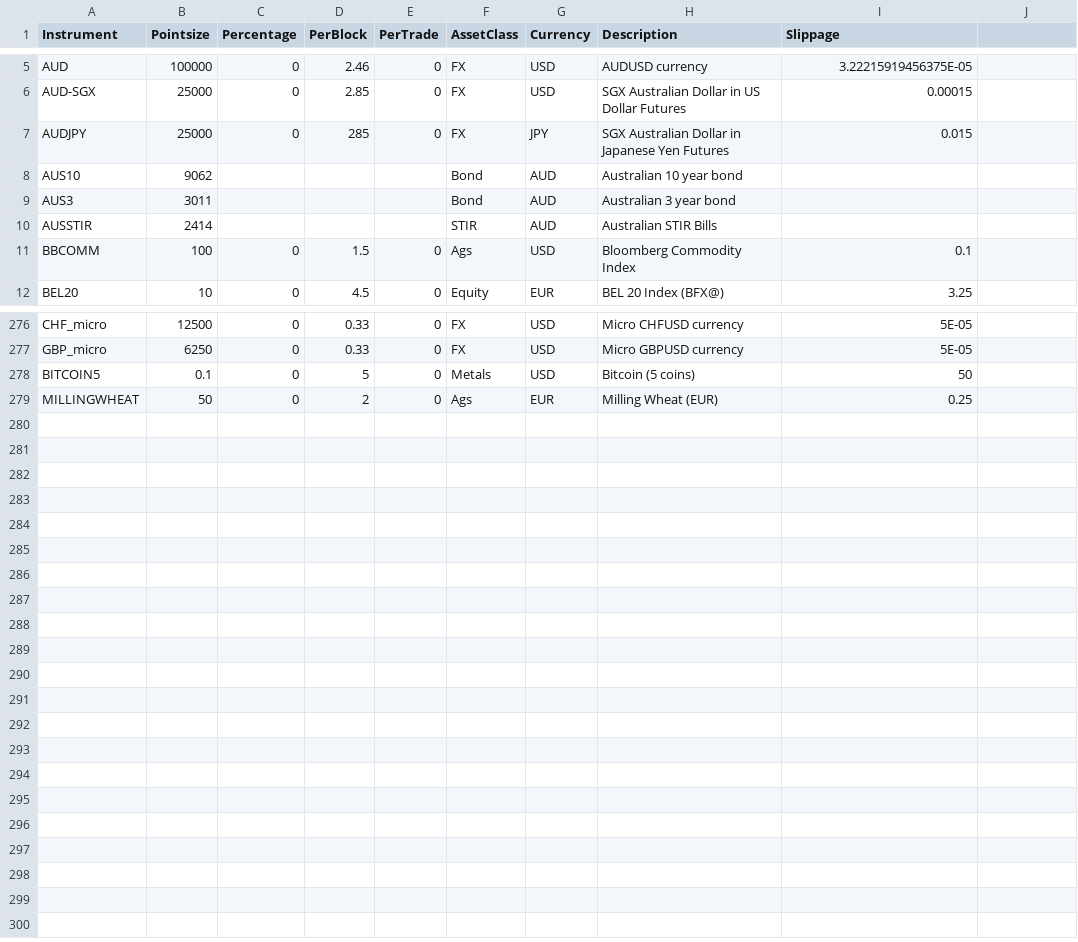
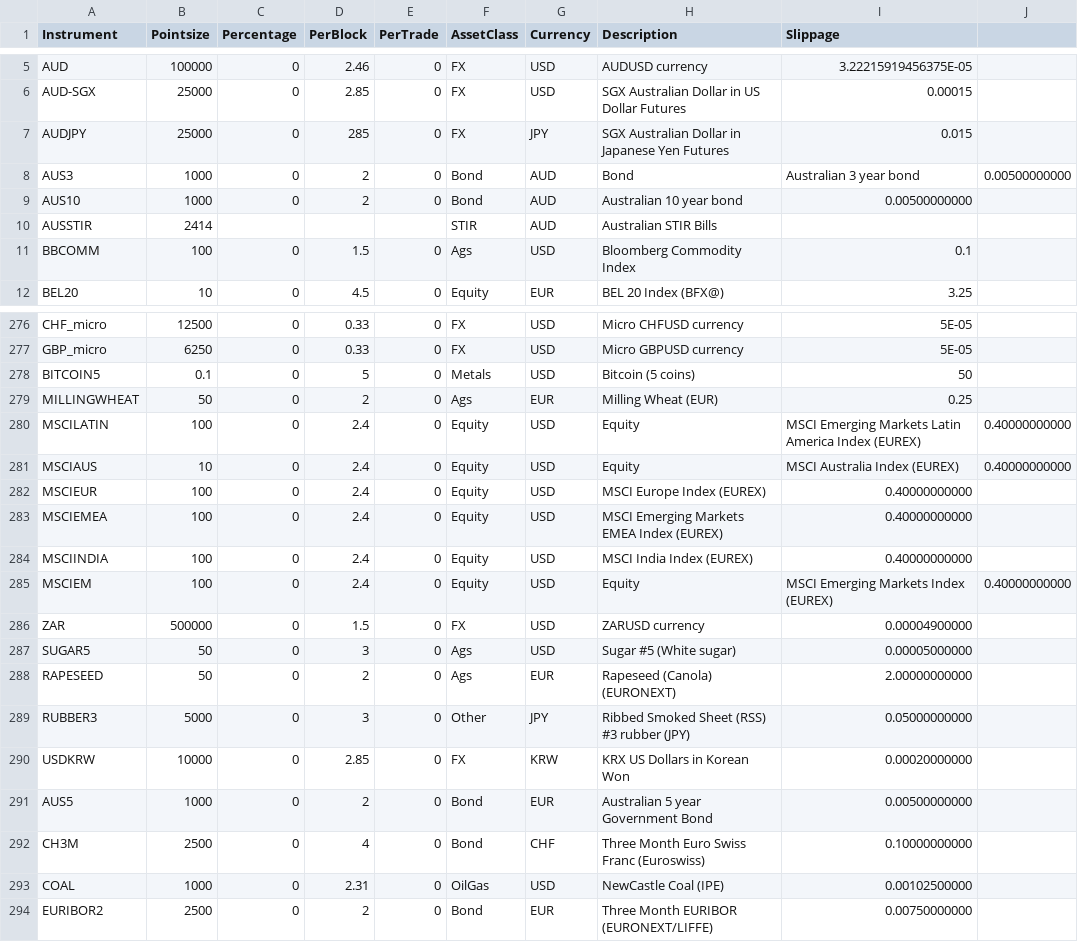
Before and after one commit to mjuhanne/pysystemtrade, a CSV file: data/futures/csvconfig/instrumentconfig.csv, drawn as a sheet; only a part is shown, gaps mark what is left out.

Commit message:
Add new instruments and fix slippages

```diff
--- a/data/futures/csvconfig/instrumentconfig.csv
+++ b/data/futures/csvconfig/instrumentconfig.csv
@@ -7,4 +7,4 @@ AUD-SGX,25000,0,2.85,0,FX,USD,SGX Australian Dollar in US Dollar Futures,0.00015
 AUDJPY,25000,0,285,0,FX,JPY,SGX Australian Dollar in Japanese Yen Futures,0.015
-AUS10,9062,,,,Bond,AUD,Australian 10 year bond,
-AUS3,3011,,,,Bond,AUD,Australian 3 year bond,
+AUS3,1000,0,2,0,Bond,AUD,Bond,Australian 3 year bond,0.00500000000
+AUS10,1000,0,2,0,Bond,AUD,Australian 10 year bond,0.00500000000
 AUSSTIR,2414,,,,STIR,AUD,Australian STIR Bills,
@@ -279 +279,16 @@ BITCOIN5,0.1,0,5,0,Metals,USD,Bitcoin (5 coins),50
 MILLINGWHEAT,50,0,2,0,Ags,EUR,Milling Wheat (EUR),0.25
+MSCILATIN,100,0,2.4,0,Equity,USD,Equity,MSCI Emerging Markets Latin America Index (EUREX),0.40000000000
+MSCIAUS,10,0,2.4,0,Equity,USD,Equity,MSCI Australia Index (EUREX),0.40000000000
+MSCIEUR,100,0,2.4,0,Equity,USD,MSCI Europe Index (EUREX),0.40000000000
+MSCIEMEA,100,0,2.4,0,Equity,USD,MSCI Emerging Markets EMEA Index (EUREX),0.40000000000
+MSCIINDIA,100,0,2.4,0,Equity,USD,MSCI India Index (EUREX),0.40000000000
+MSCIEM,100,0,2.4,0,Equity,USD,Equity,MSCI Emerging Markets Index (EUREX),0.40000000000
+ZAR,500000,0,1.5,0,FX,USD,ZARUSD currency,0.00004900000
+SUGAR5,50,0,3,0,Ags,USD,Sugar #5 (White sugar),0.00005000000
+RAPESEED,50,0,2,0,Ags,EUR,Rapeseed (Canola) (EURONEXT),2.00000000000
+RUBBER3,5000,0,3,0,Other,JPY,Ribbed Smoked Sheet (RSS) #3 rubber (JPY),0.05000000000
+USDKRW,10000,0,2.85,0,FX,KRW,KRX US Dollars in Korean Won,0.00020000000
+AUS5,1000,0,2,0,Bond,EUR,Australian 5 year Government Bond,0.00500000000
+CH3M,2500,0,4,0,Bond,CHF,Three Month Euro Swiss Franc (Euroswiss),0.10000000000
+COAL,1000,0,2.31,0,OilGas,USD,NewCastle Coal (IPE),0.00102500000
+EURIBOR2,2500,0,2,0,Bond,EUR,Three Month EURIBOR (EURONEXT/LIFFE),0.00750000000
```
Also changed, not shown: data/futures/csvconfig/rollconfig.csv, sysdata/csi/csi-config.csv.
